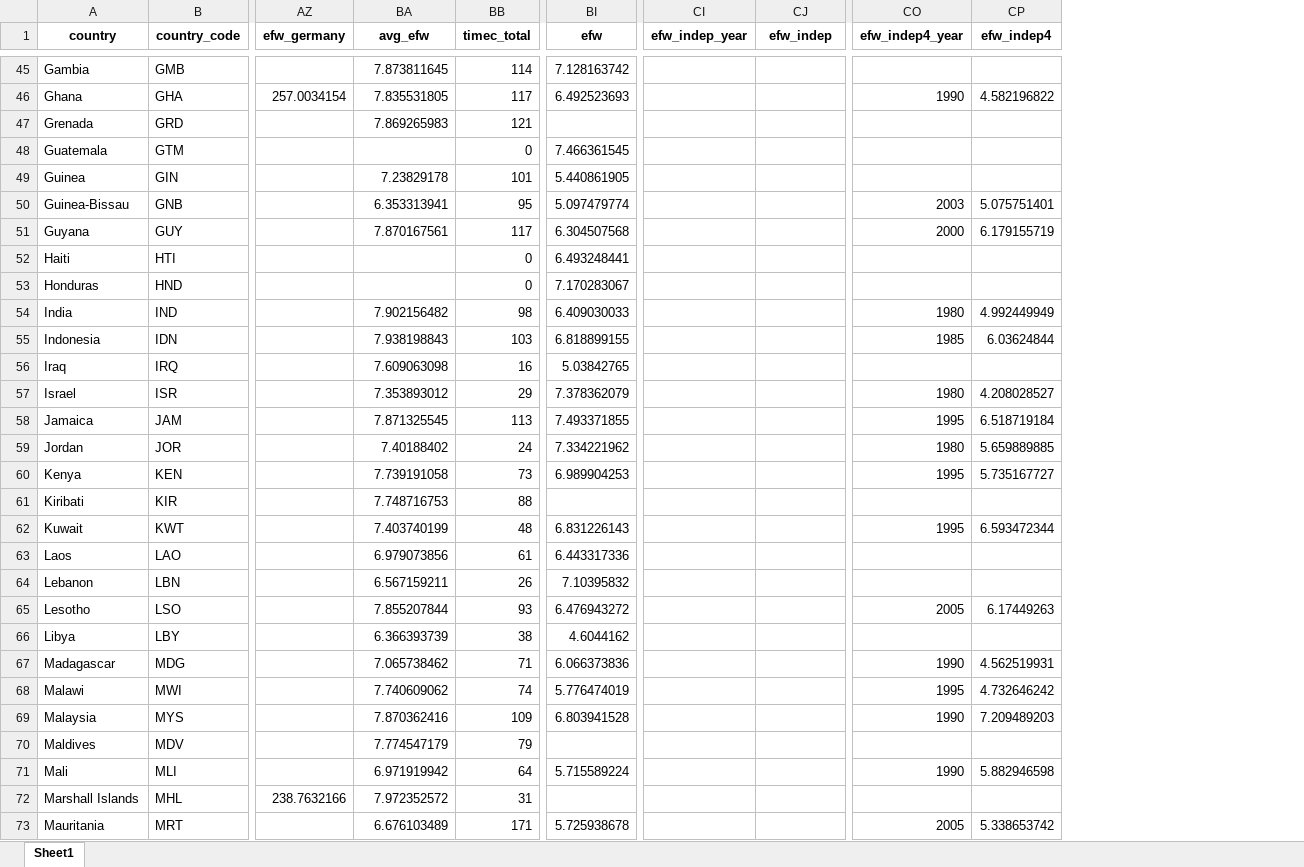
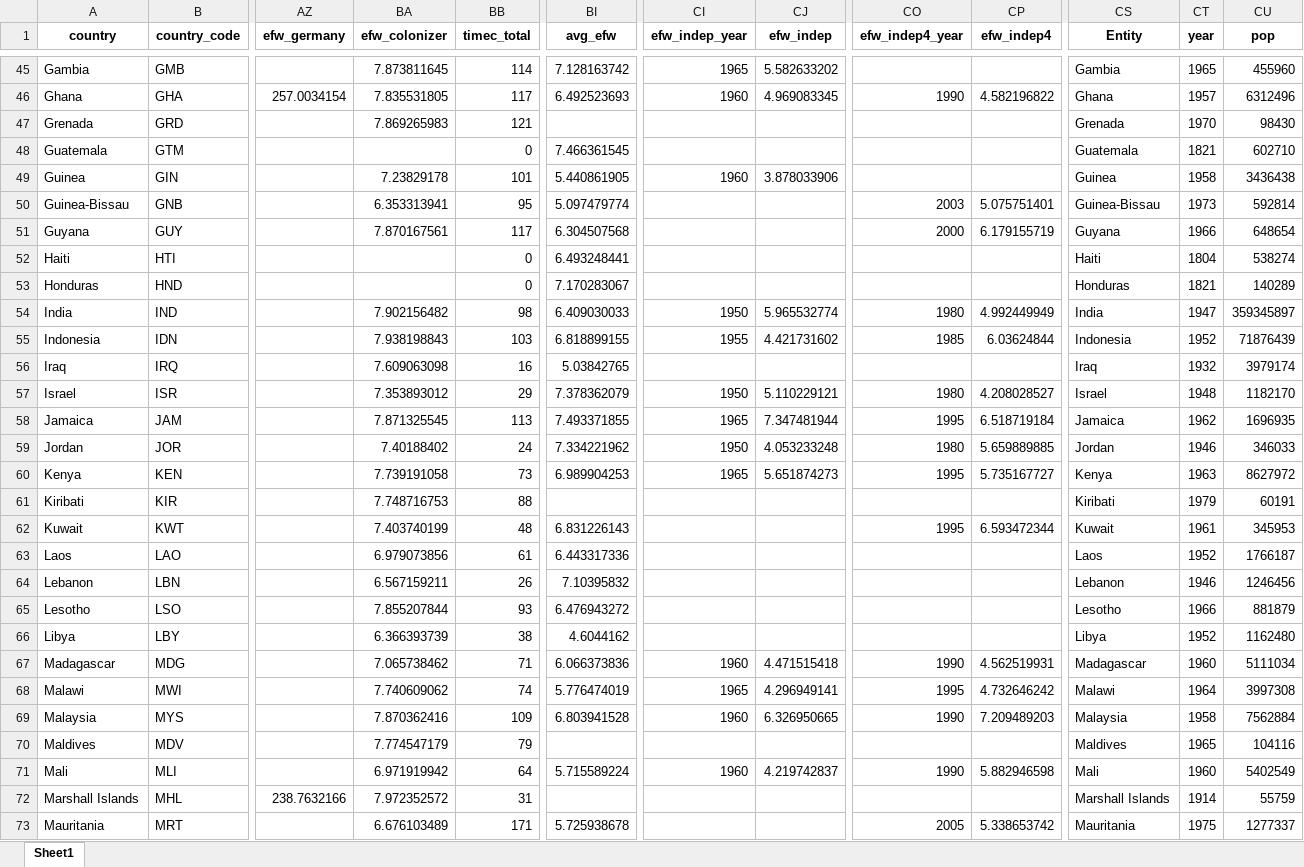
Before and after one commit to jpmvbastos/ColonialLegacy, an Excel workbook: Data/colonies.xlsx, sheet Sheet1, drawn as a sheet; only a part is shown, gaps mark what is left out; values as stored, in another font and other column widths than the file's, no borders; the diff covers the shown part only; the diff names each change by its address in the sheet, - before the commit and + after, or states it on an @@ line.

```diff
--- a/Data/colonies.xlsx (sheet Sheet1)
+++ b/Data/colonies.xlsx (sheet Sheet1)
+column CS (Entity), rows 45-73: Gambia | Ghana | Grenada | Guatemala | Guinea | Guinea-Bissau | Guyana | Haiti | Honduras | India | Indonesia | Iraq | Israel | Jamaica | Jordan | Kenya | Kiribati | Kuwait | Laos | Lebanon | Lesotho | Libya | Madagascar | Malawi | Malaysia | Maldives | Mali | Marshall Islands | Mauritania
+column CT (year), rows 45-73: 1965 | 1957 | 1970 | 1821 | 1958 | 1973 | 1966 | 1804 | 1821 | 1947 | 1952 | 1932 | 1948 | 1962 | 1946 | 1963 | 1979 | 1961 | 1952 | 1946 | 1966 | 1952 | 1960 | 1964 | 1958 | 1965 | 1960 | 1914 | 1975
+column CU (pop), rows 45-73: 455960 | 6312496 | 98430 | 602710 | 3436438 | 592814 | 648654 | 538274 | 140289 | 359345897 | 71876439 | 3979174 | 1182170 | 1696935 | 346033 | 8627972 | 60191 | 345953 | 1766187 | 1246456 | 881879 | 1162480 | 5111034 | 3997308 | 7562884 | 104116 | 5402549 | 55759 | 1277337
-BA1: avg_efw
+BA1: efw_colonizer
-BI1: efw
+BI1: avg_efw
-CI45 (efw_indep_year): (empty)
+CI45 (efw_indep_year): 1965
-CJ45 (efw_indep): (empty)
+CJ45 (efw_indep): 5.582633202
-CI46 (efw_indep_year): (empty)
+CI46 (efw_indep_year): 1960
-CJ46 (efw_indep): (empty)
+CJ46 (efw_indep): 4.969083345
-CI49 (efw_indep_year): (empty)
+CI49 (efw_indep_year): 1960
-CJ49 (efw_indep): (empty)
+CJ49 (efw_indep): 3.878033906
-CI54 (efw_indep_year): (empty)
+CI54 (efw_indep_year): 1950
-CJ54 (efw_indep): (empty)
+CJ54 (efw_indep): 5.965532774
-CI55 (efw_indep_year): (empty)
+CI55 (efw_indep_year): 1955
-CJ55 (efw_indep): (empty)
+CJ55 (efw_indep): 4.421731602
-CI57 (efw_indep_year): (empty)
+CI57 (efw_indep_year): 1950
-CJ57 (efw_indep): (empty)
+CJ57 (efw_indep): 5.110229121
-CI58 (efw_indep_year): (empty)
+CI58 (efw_indep_year): 1965
-CJ58 (efw_indep): (empty)
+CJ58 (efw_indep): 7.347481944
-CI59 (efw_indep_year): (empty)
+CI59 (efw_indep_year): 1950
-CJ59 (efw_indep): (empty)
+CJ59 (efw_indep): 4.053233248
-CI60 (efw_indep_year): (empty)
+CI60 (efw_indep_year): 1965
-CJ60 (efw_indep): (empty)
+CJ60 (efw_indep): 5.651874273
-CO65 (efw_indep4_year): 2005
+CO65 (efw_indep4_year): (empty)
-CP65 (efw_indep4): 6.17449263
+CP65 (efw_indep4): (empty)
-CI67 (efw_indep_year): (empty)
+CI67 (efw_indep_year): 1960
-CJ67 (efw_indep): (empty)
+CJ67 (efw_indep): 4.471515418
-CI68 (efw_indep_year): (empty)
+CI68 (efw_indep_year): 1965
-CJ68 (efw_indep): (empty)
+CJ68 (efw_indep): 4.296949141
-CI69 (efw_indep_year): (empty)
+CI69 (efw_indep_year): 1960
-CJ69 (efw_indep): (empty)
+CJ69 (efw_indep): 6.326950665
-CI71 (efw_indep_year): (empty)
+CI71 (efw_indep_year): 1960
-CJ71 (efw_indep): (empty)
+CJ71 (efw_indep): 4.219742837
```
Also changed, not shown: 78 edited cells elsewhere in this sheet, 43 other files.
